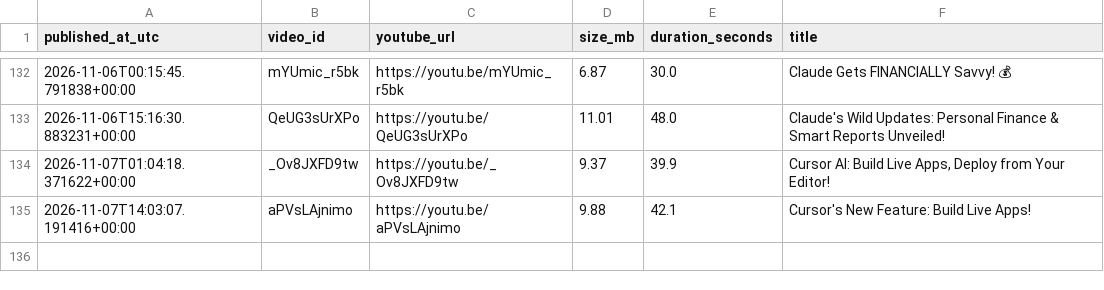
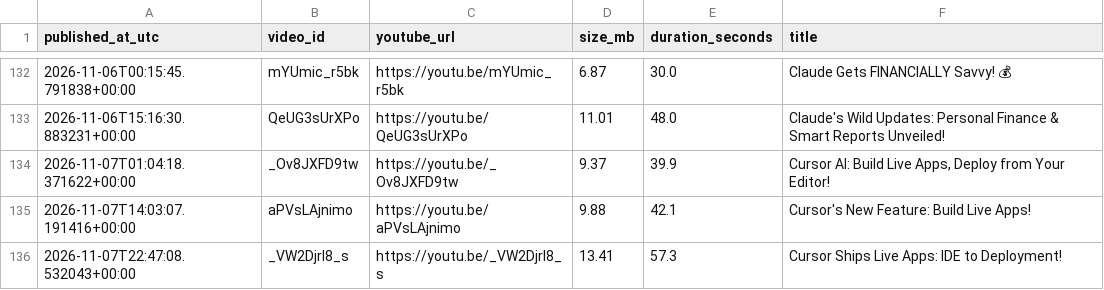
Before and after one commit to BharatMahajan/AI_YT_Shorts, a CSV file: state/upload_log.csv, drawn as a sheet; only a part is shown, gaps mark what is left out; the diff names each change by its address in the sheet, - before the commit and + after, or states it on an @@ line.

Commit message:
chore: update history + upload log [skip ci]

```diff
--- a/state/upload_log.csv
+++ b/state/upload_log.csv
+row 136: 2026-11-07T22:47:08.532043+00:00 | _VW2DjrI8_s | https://youtu.be/_VW2DjrI8_s | 13.41 | 57.3 | Cursor Ships Live Apps: IDE to Deployment!
```
Also changed, not shown: 1 other file.
